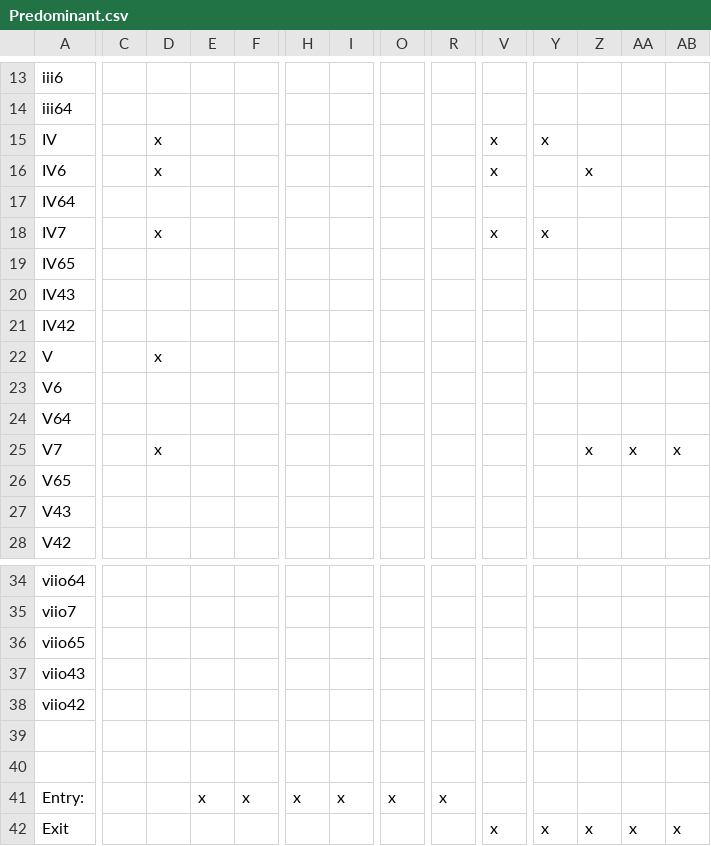
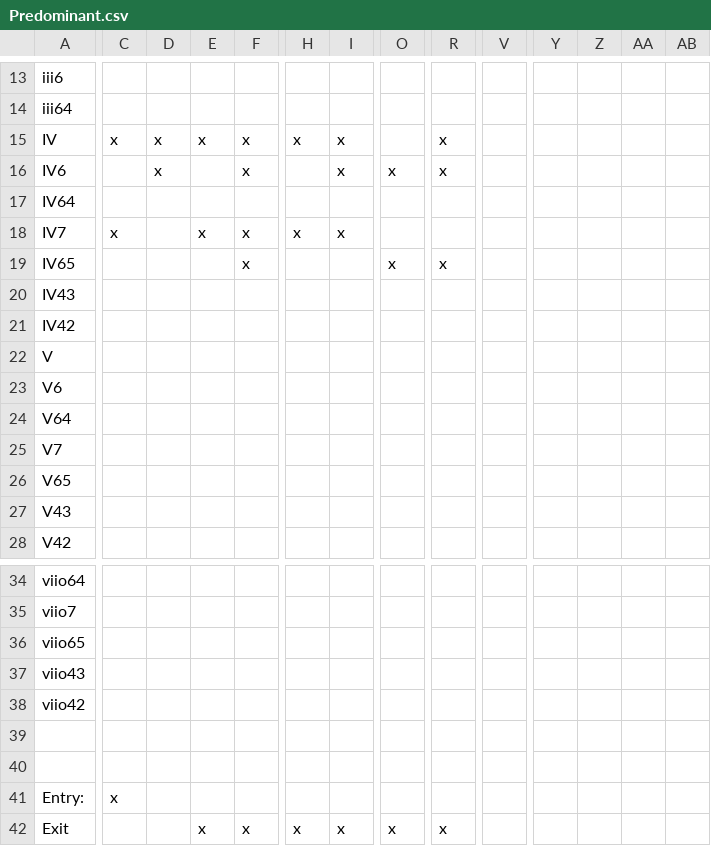
Before and after one commit to kyewei/MusicGen, a CSV file: src/Matrixes/Predominant.csv, drawn as a sheet; only a part is shown, gaps mark what is left out; removed rows and columns are numbered as before the commit, all else as after; rows hold the shown columns only; the diff covers the shown part only; the diff names each change by its address in the sheet, - before the commit and + after, or states it on an @@ line.

```diff
--- a/src/Matrixes/Predominant.csv
+++ b/src/Matrixes/Predominant.csv
-C15: (empty)
+C15: x
-E15: (empty)
+E15: x
-F15:F16: (empty)
+F15:F16: x
-H15: (empty)
+H15: x
-I15:I16: (empty)
+I15:I16: x
-R15:R16: (empty)
+R15:R16: x
-V15:V16: x
+V15:V16: (empty)
-Y15: x
+Y15: (empty)
-O16: (empty)
+O16: x
-Z16: x
+Z16: (empty)
-C18: (empty)
+C18: x
-D18: x
+D18: (empty)
-E18: (empty)
+E18: x
-F18:F19: (empty)
+F18:F19: x
-H18: (empty)
+H18: x
-I18: (empty)
+I18: x
-V18: x
+V18: (empty)
-Y18: x
+Y18: (empty)
-O19: (empty)
+O19: x
-R19: (empty)
+R19: x
-D22: x
+D22: (empty)
-D25: x
+D25: (empty)
-Z25: x
+Z25: (empty)
-AA25: x
+AA25: (empty)
-AB25: x
+AB25: (empty)
+row 41: Entry: | x
-A42: Entry:
+A42: Exit
-row 42: Exit |  |  |  |  |  |  |  |  | x | x | x | x | x
```
Also changed, not shown: 60 edited cells elsewhere in this file, src/Matrixes/Dominant.csv, 4 other files.
